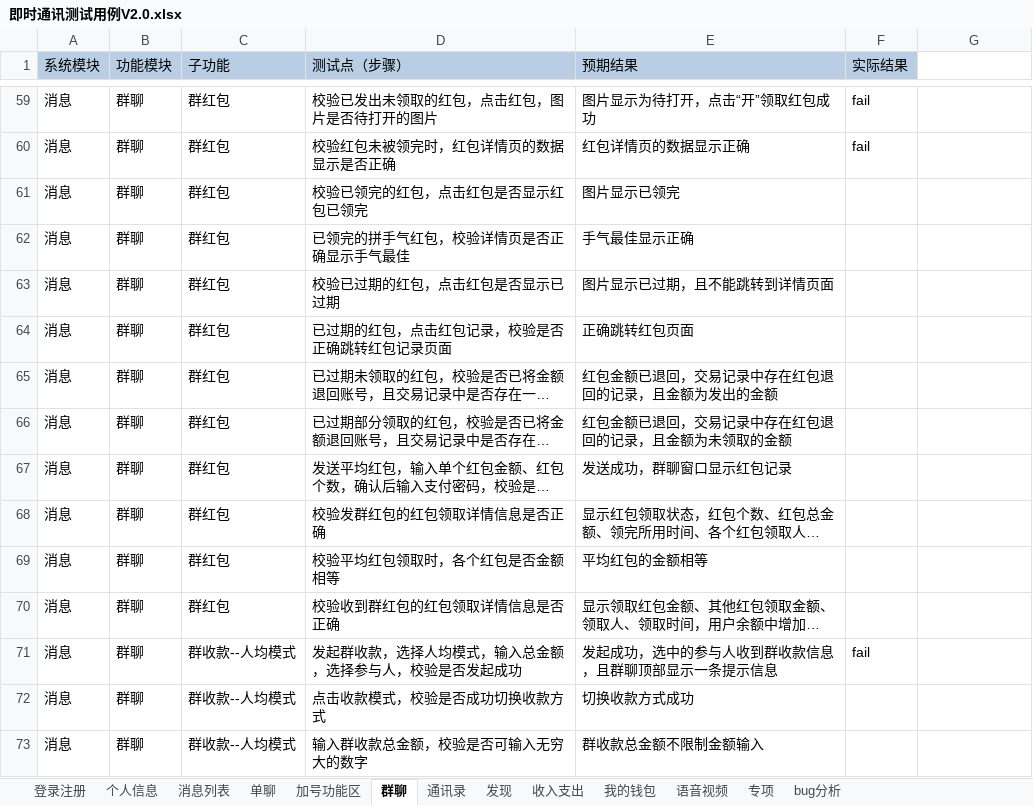
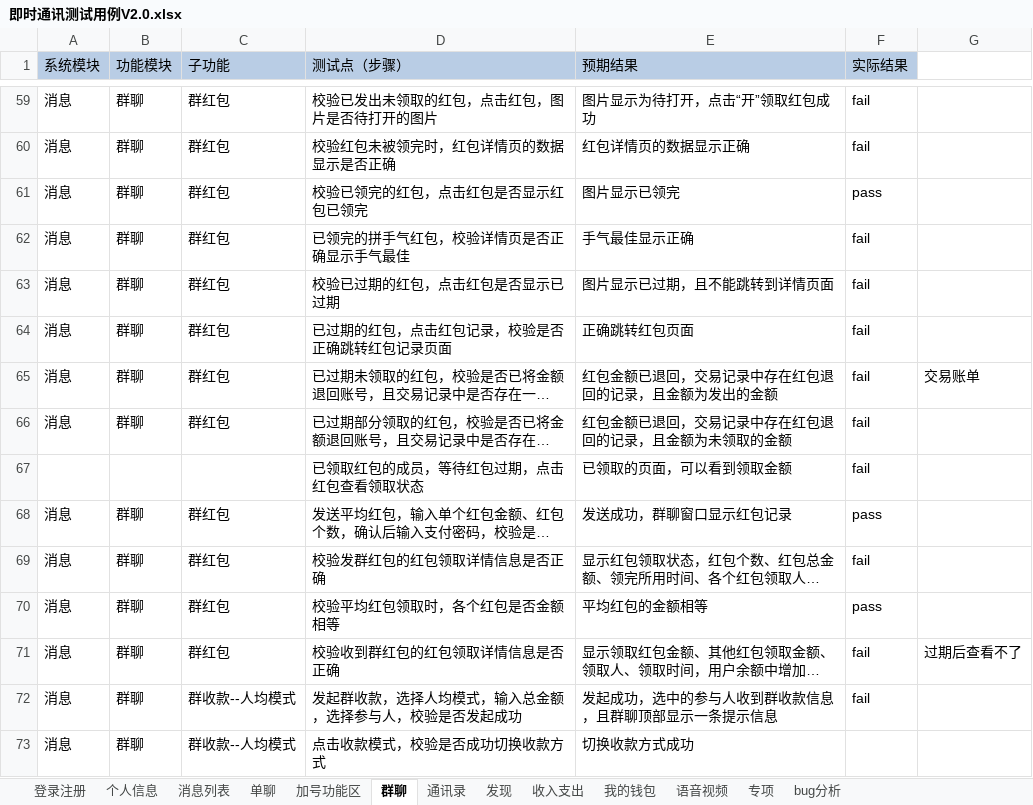
Before and after one commit to gaopenghong/Test_Api_App, an Excel workbook: data/即时通讯测试用例V2.0.xlsx, sheet 群聊, drawn as a sheet; only a part is shown, gaps mark what is left out; the shorter side is filled out with more unchanged rows; long unchanged cells end in …; values as stored, in another font and other column widths than the file's, no borders; addresses are those after the commit; the diff names each change by its address in the sheet, - before the commit and + after, or states it on an @@ line.

Commit message:
保存文件

```diff
--- a/data/即时通讯测试用例V2.0.xlsx (sheet 群聊)
+++ b/data/即时通讯测试用例V2.0.xlsx (sheet 群聊)
-F61 (实际结果): (empty)
+F61 (实际结果): pass
-F62:F66 (实际结果): (empty)
+F62:F66 (实际结果): fail
-G65: (empty)
+G65: 交易账单
+row 67:  |  |  | 已领取红包的成员，等待红包过期，点击红包查看领取状态 | 已领取的页面，可以看到领取金额 | fail
-F68 (实际结果): (empty)
+F68 (实际结果): pass
-F69 (实际结果): (empty)
+F69 (实际结果): fail
-F70 (实际结果): (empty)
+F70 (实际结果): pass
-F71 (实际结果): (empty)
+F71 (实际结果): fail
-G71: (empty)
+G71: 过期后查看不了
```
